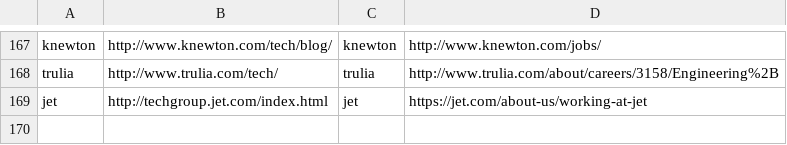
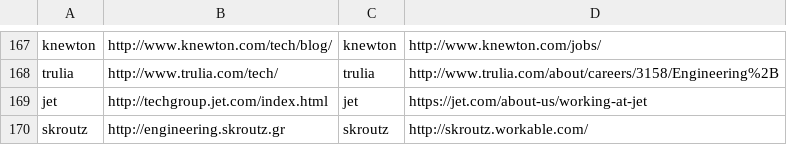
Before and after one commit to griffio/griffio.github.io, a CSV file: _data/techblogs.csv, drawn as a sheet; only a part is shown, gaps mark what is left out.

Commit message:
skroutz

```diff
--- a/_data/techblogs.csv
+++ b/_data/techblogs.csv
@@ -169 +169,2 @@ trulia,http://www.trulia.com/tech/,trulia,http://www.trulia.com/about/careers/31
 jet,http://techgroup.jet.com/index.html,jet,https://jet.com/about-us/working-at-jet
+skroutz,http://engineering.skroutz.gr,skroutz,http://skroutz.workable.com/
```
